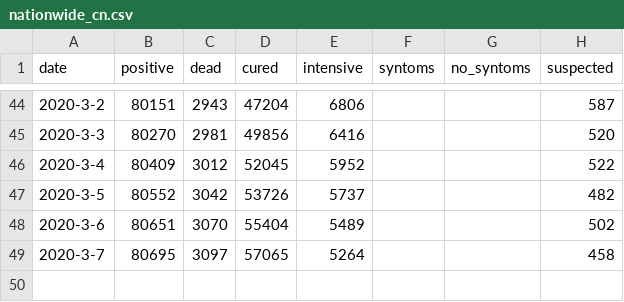
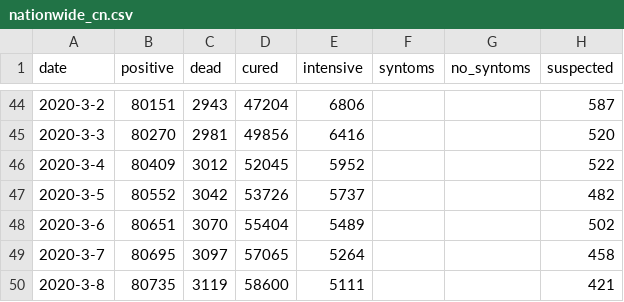
Before and after one commit to techengines/coronavirus-stats-italy, a CSV file: data/china/nationwide_cn.csv, drawn as a sheet; only a part is shown, gaps mark what is left out; the diff names each change by its address in the sheet, - before the commit and + after, or states it on an @@ line.

```diff
--- a/data/china/nationwide_cn.csv
+++ b/data/china/nationwide_cn.csv
+row 50: 2020-3-8 | 80735 | 3119 | 58600 | 5111 |  |  | 421
```
Also changed, not shown: data/china/hubei_non_wuhan_cn.csv, data/china/others_non_hubei_cn.csv, 5 other files.
